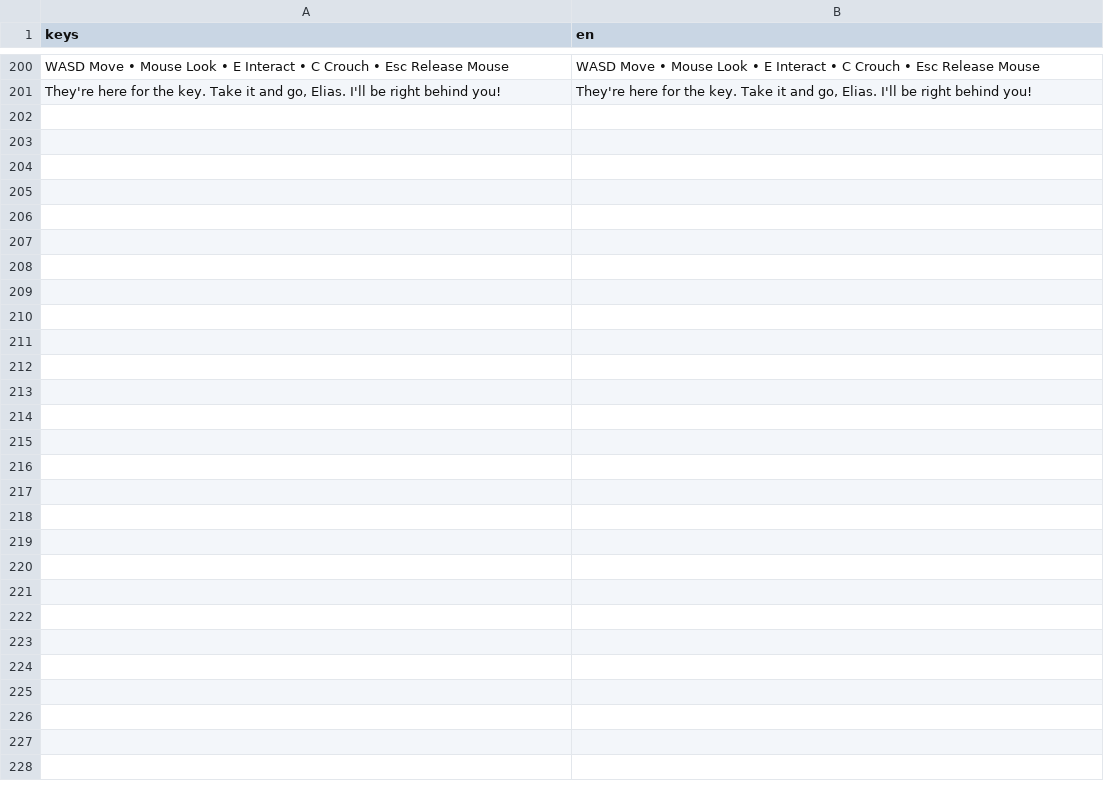
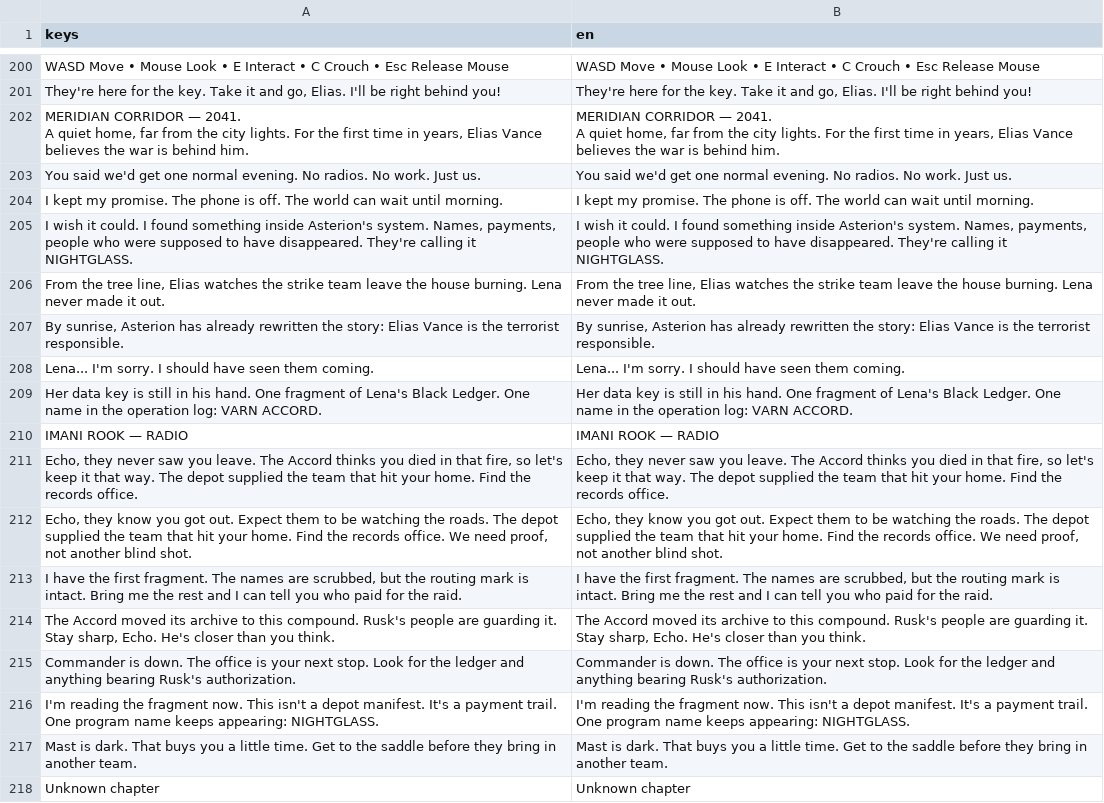
Before and after one commit to adam656677-oss/sniper, a CSV file: translations/strings.csv, drawn as a sheet; only a part is shown, gaps mark what is left out; ↵ is a line break in a cell; the diff names each change by its address in the sheet, - before the commit and + after, or states it on an @@ line.

```diff
--- a/translations/strings.csv
+++ b/translations/strings.csv
+row 202: MERIDIAN CORRIDOR — 2041. ↵ A quiet home, far from the city lights. For the first time in years, Elias Vance believes the war is behind him. | MERIDIAN CORRIDOR — 2041. ↵ A quiet home, far from the city lights. For the first time in years, Elias Vance believes the war is behind him.
+row 203: You said we'd get one normal evening. No radios. No work. Just us. | You said we'd get one normal evening. No radios. No work. Just us.
+row 204: I kept my promise. The phone is off. The world can wait until morning. | I kept my promise. The phone is off. The world can wait until morning.
+row 205: I wish it could. I found something inside Asterion's system. Names, payments, people who were supposed to have disappeared. They're calling it NIGHTGLASS. | I wish it could. I found something inside Asterion's system. Names, payments, people who were supposed to have disappeared. They're calling it NIGHTGLASS.
+row 206: From the tree line, Elias watches the strike team leave the house burning. Lena never made it out. | From the tree line, Elias watches the strike team leave the house burning. Lena never made it out.
+row 207: By sunrise, Asterion has already rewritten the story: Elias Vance is the terrorist responsible. | By sunrise, Asterion has already rewritten the story: Elias Vance is the terrorist responsible.
+row 208: Lena... I'm sorry. I should have seen them coming. | Lena... I'm sorry. I should have seen them coming.
+row 209: Her data key is still in his hand. One fragment of Lena's Black Ledger. One name in the operation log: VARN ACCORD. | Her data key is still in his hand. One fragment of Lena's Black Ledger. One name in the operation log: VARN ACCORD.
+row 210: IMANI ROOK — RADIO | IMANI ROOK — RADIO
+row 211: Echo, they never saw you leave. The Accord thinks you died in that fire, so let's keep it that way. The depot supplied the team that hit your home. Find the records office. | Echo, they never saw you leave. The Accord thinks you died in that fire, so let's keep it that way. The depot supplied the team that hit your home. Find the records office.
+row 212: Echo, they know you got out. Expect them to be watching the roads. The depot supplied the team that hit your home. Find the records office. We need proof, not another blind shot. | Echo, they know you got out. Expect them to be watching the roads. The depot supplied the team that hit your home. Find the records office. We need proof, not another blind shot.
+row 213: I have the first fragment. The names are scrubbed, but the routing mark is intact. Bring me the rest and I can tell you who paid for the raid. | I have the first fragment. The names are scrubbed, but the routing mark is intact. Bring me the rest and I can tell you who paid for the raid.
+row 214: The Accord moved its archive to this compound. Rusk's people are guarding it. Stay sharp, Echo. He's closer than you think. | The Accord moved its archive to this compound. Rusk's people are guarding it. Stay sharp, Echo. He's closer than you think.
+row 215: Commander is down. The office is your next stop. Look for the ledger and anything bearing Rusk's authorization. | Commander is down. The office is your next stop. Look for the ledger and anything bearing Rusk's authorization.
+row 216: I'm reading the fragment now. This isn't a depot manifest. It's a payment trail. One program name keeps appearing: NIGHTGLASS. | I'm reading the fragment now. This isn't a depot manifest. It's a payment trail. One program name keeps appearing: NIGHTGLASS.
+row 217: Mast is dark. That buys you a little time. Get to the saddle before they bring in another team. | Mast is dark. That buys you a little time. Get to the saddle before they bring in another team.
+row 218: Unknown chapter | Unknown chapter
```
